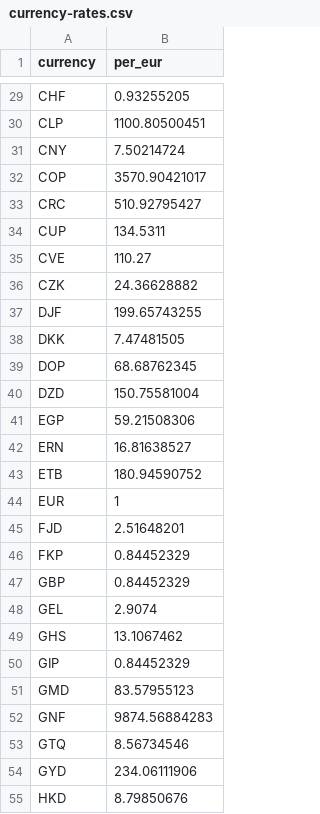
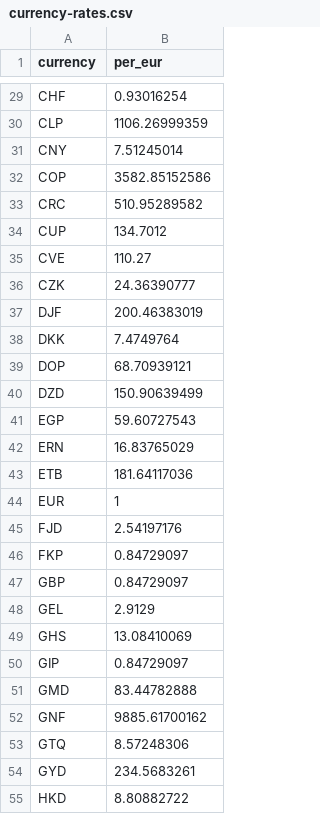
Before and after one commit to openvancamp/openvan-travel-data, a CSV file: data/currency-rates.csv, drawn as a sheet; only a part is shown, gaps mark what is left out; the diff covers the shown part only; the diff names each change by its address in the sheet, - before the commit and + after, or states it on an @@ line.

```diff
--- a/data/currency-rates.csv
+++ b/data/currency-rates.csv
-B29 (per_eur): 0.93255205
+B29 (per_eur): 0.93016254
-B30 (per_eur): 1100.80500451
+B30 (per_eur): 1106.26999359
-B31 (per_eur): 7.50214724
+B31 (per_eur): 7.51245014
-B32 (per_eur): 3570.90421017
+B32 (per_eur): 3582.85152586
-B33 (per_eur): 510.92795427
+B33 (per_eur): 510.95289582
-B34 (per_eur): 134.5311
+B34 (per_eur): 134.7012
-B36 (per_eur): 24.36628882
+B36 (per_eur): 24.36390777
-B37 (per_eur): 199.65743255
+B37 (per_eur): 200.46383019
-B38 (per_eur): 7.47481505
+B38 (per_eur): 7.4749764
-B39 (per_eur): 68.68762345
+B39 (per_eur): 68.70939121
-B40 (per_eur): 150.75581004
+B40 (per_eur): 150.90639499
-B41 (per_eur): 59.21508306
+B41 (per_eur): 59.60727543
-B42 (per_eur): 16.81638527
+B42 (per_eur): 16.83765029
-B43 (per_eur): 180.94590752
+B43 (per_eur): 181.64117036
-B45 (per_eur): 2.51648201
+B45 (per_eur): 2.54197176
-B46:B47 (per_eur): 0.84452329
+B46:B47 (per_eur): 0.84729097
-B48 (per_eur): 2.9074
+B48 (per_eur): 2.9129
-B49 (per_eur): 13.1067462
+B49 (per_eur): 13.08410069
-B50 (per_eur): 0.84452329
+B50 (per_eur): 0.84729097
-B51 (per_eur): 83.57955123
+B51 (per_eur): 83.44782888
-B52 (per_eur): 9874.56884283
+B52 (per_eur): 9885.61700162
-B53 (per_eur): 8.56734546
+B53 (per_eur): 8.57248306
-B54 (per_eur): 234.06111906
+B54 (per_eur): 234.5683261
-B55 (per_eur): 8.79850676
+B55 (per_eur): 8.80882722
```
Also changed, not shown: 120 edited cells elsewhere in this file, data/vansky-weather.csv, history/currency-rates-2026.csv, 6 other files.
